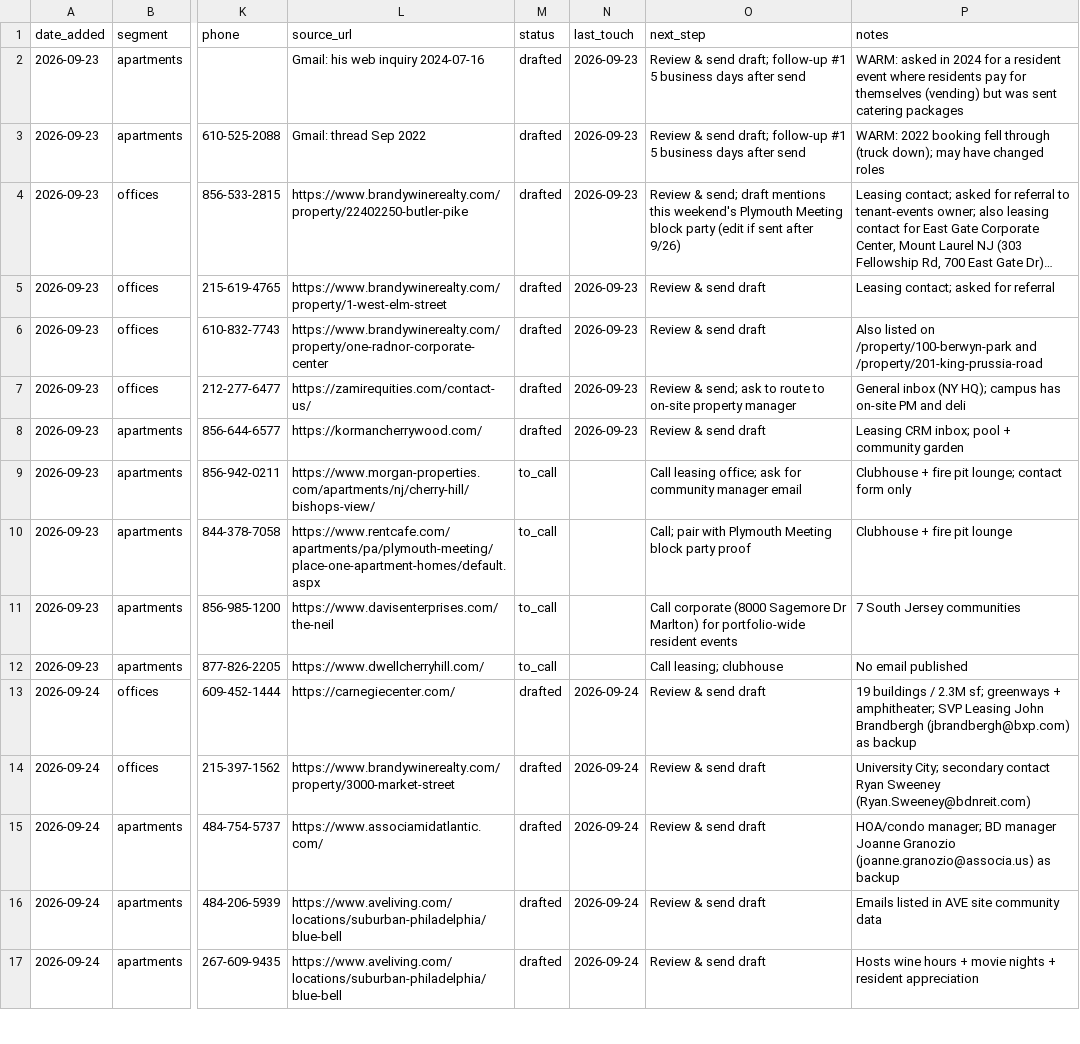
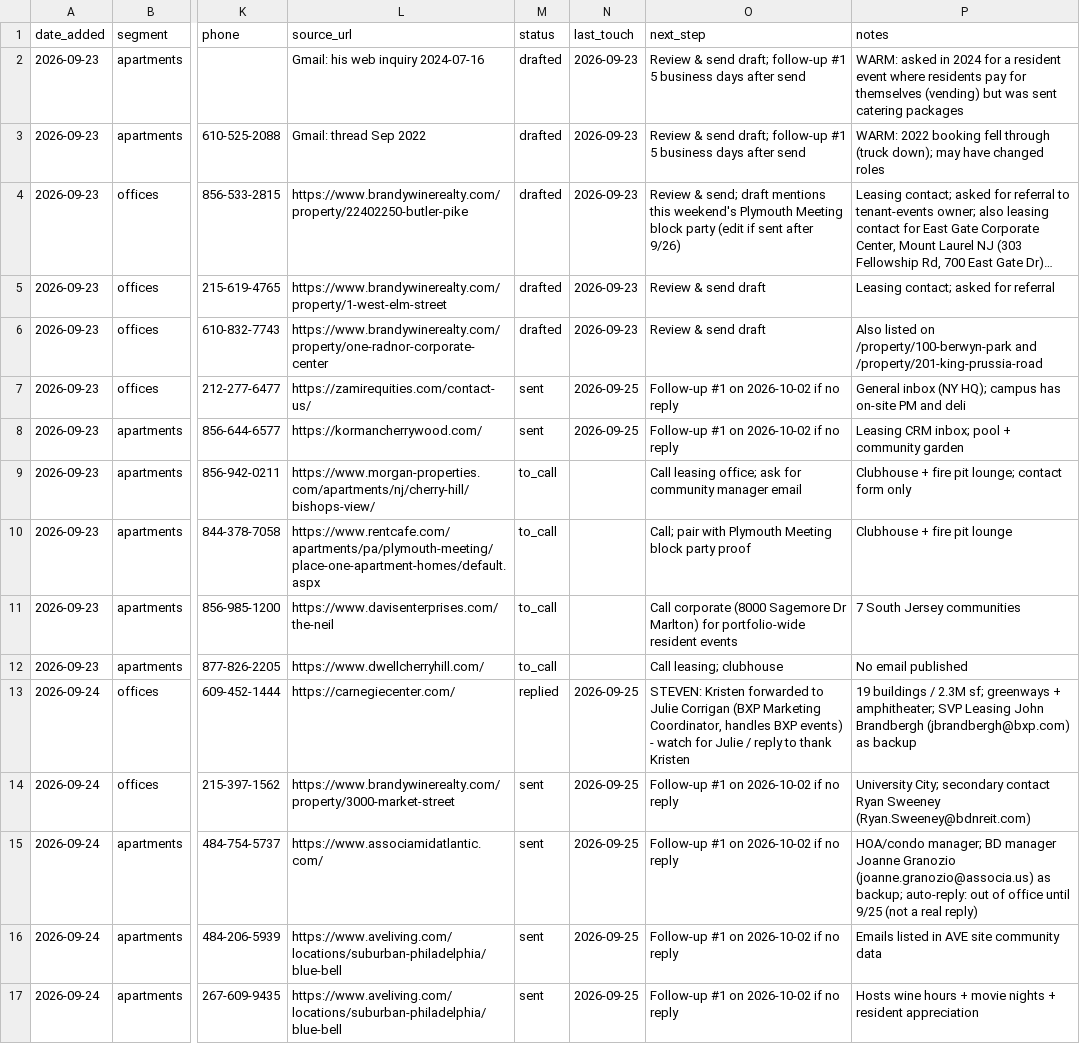
Before and after one commit to stevendevo/vending-outreach-automation, a CSV file: prospects.csv, drawn as a sheet; only a part is shown, gaps mark what is left out; long unchanged cells end in …; the diff covers the shown part only; the diff names each change by its address in the sheet, - before the commit and + after, or states it on an @@ line.

```diff
--- a/prospects.csv
+++ b/prospects.csv
-M7:M8 (status): drafted
+M7:M8 (status): sent
-N7:N8 (last_touch): 2026-09-23
+N7:N8 (last_touch): 2026-09-25
-O7 (next_step): Review & send; ask to route to on-site property manager
+O7 (next_step): Follow-up #1 on 2026-10-02 if no reply
-O8 (next_step): Review & send draft
+O8 (next_step): Follow-up #1 on 2026-10-02 if no reply
-M13 (status): drafted
+M13 (status): replied
-N13:N17 (last_touch): 2026-09-24
+N13:N17 (last_touch): 2026-09-25
-O13 (next_step): Review & send draft
+O13 (next_step): STEVEN: Kristen forwarded to Julie Corrigan (BXP Marketing Coordinator, handles BXP events) - watch for Julie / reply to thank Kristen
-M14:M17 (status): drafted
+M14:M17 (status): sent
-O14:O17 (next_step): Review & send draft
+O14:O17 (next_step): Follow-up #1 on 2026-10-02 if no reply
-P15 (notes): …(joanne.granozio@associa.us) as backup
+P15 (notes): …(joanne.granozio@associa.us) as backup; auto-reply: out of office until 9/25 (not a real reply)
```
Also changed, not shown: 2 added rows and 15 edited cells elsewhere in this file, 1 other file.
